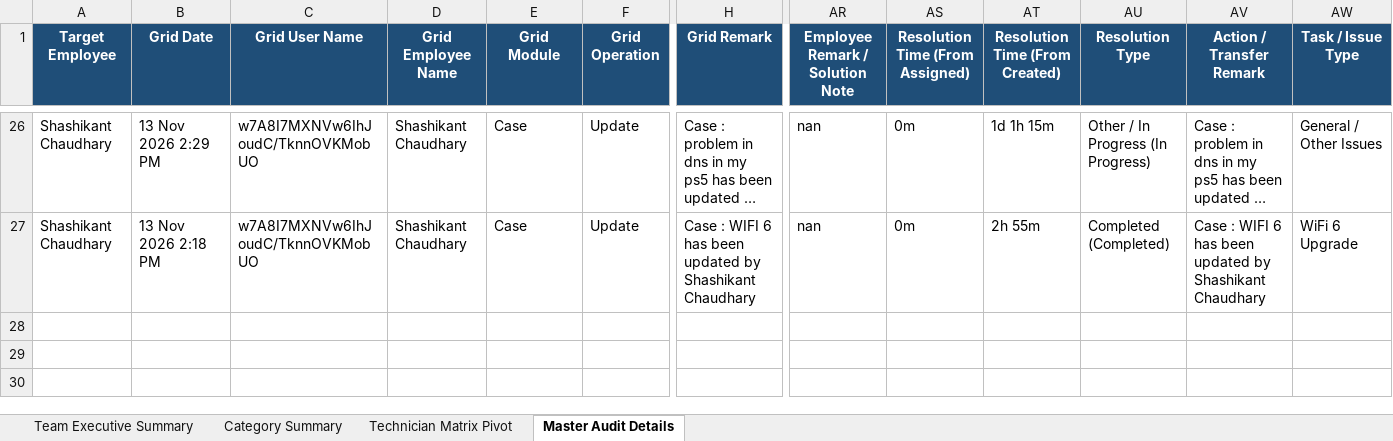
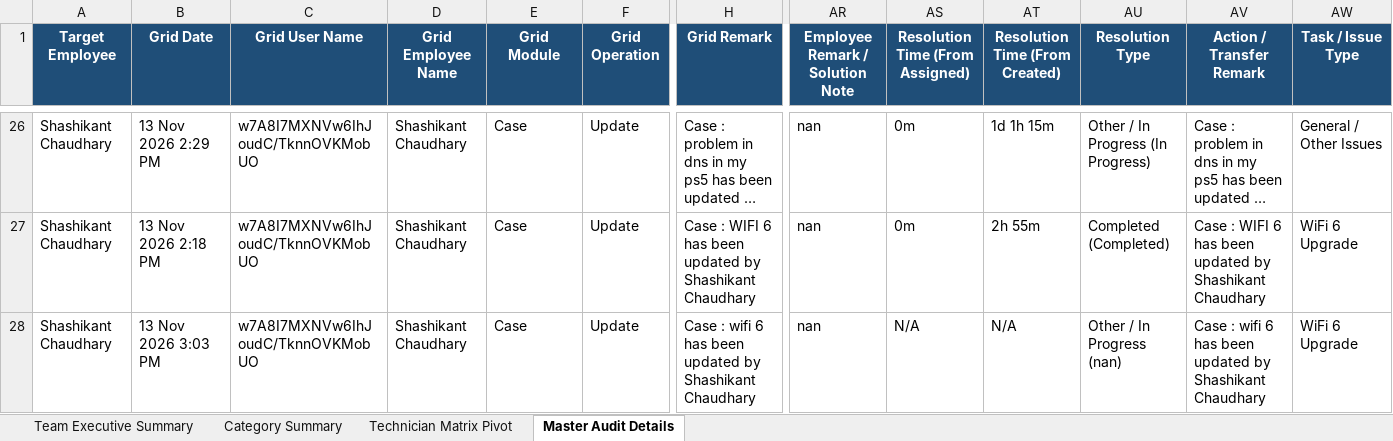
Before and after one commit to pradeepneupane10/employee-audit-app, an Excel workbook: EXECUTIVE_TEAM_AUDIT_REPORT_13_Nov_2026.xlsx, sheet Master Audit Details, drawn as a sheet; only a part is shown, gaps mark what is left out; long unchanged cells end in …; values as stored, in another font and other column widths than the file's, no borders; rows hold the shown columns only; the diff names each change by its address in the sheet, - before the commit and + after, or states it on an @@ line.

```diff
--- a/EXECUTIVE_TEAM_AUDIT_REPORT_13_Nov_2026.xlsx (sheet Master Audit Details)
+++ b/EXECUTIVE_TEAM_AUDIT_REPORT_13_Nov_2026.xlsx (sheet Master Audit Details)
+row 28: Shashikant Chaudhary | 13 Nov 2026 3:03 PM | w7A8I7MXNVw6IhJoudC/TknnOVKMobUO | Shashikant Chaudhary | Case | Update | Case : wifi 6 has been updated by Shashikant Chaudhary | nan | N/A | N/A | Other / In Progress (nan) | Case : wifi 6 has been updated by Shashikant Chaudhary | WiFi 6 Upgrade
```
Also changed, not shown: sheet Team Executive Summary, sheet Category Summary, audit_report_ALL_TEAM_13_Nov_2026.xlsx, 1 other file.
